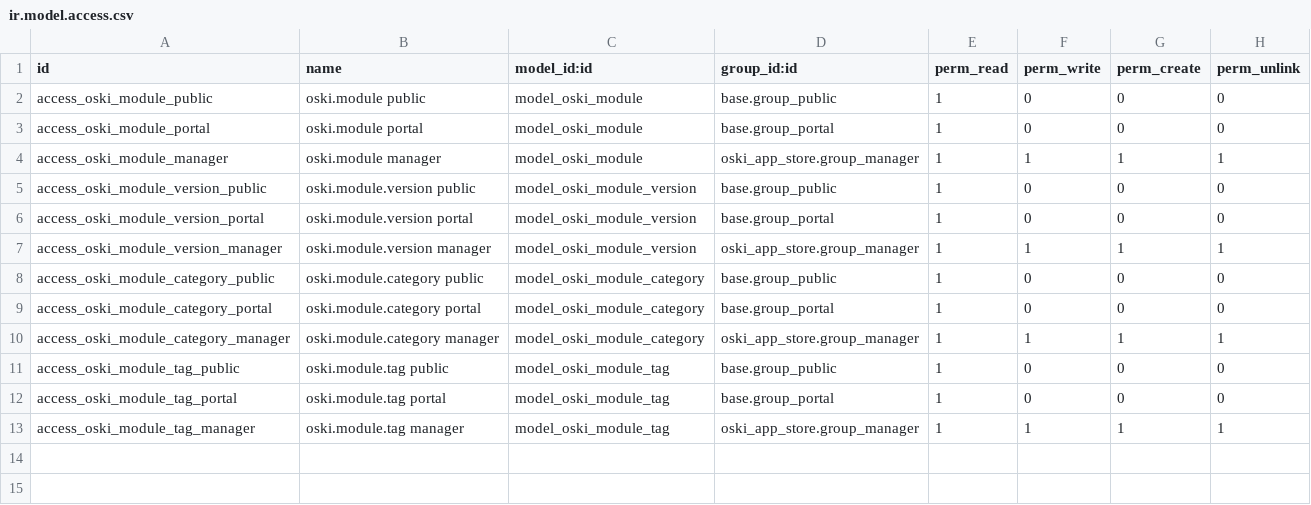
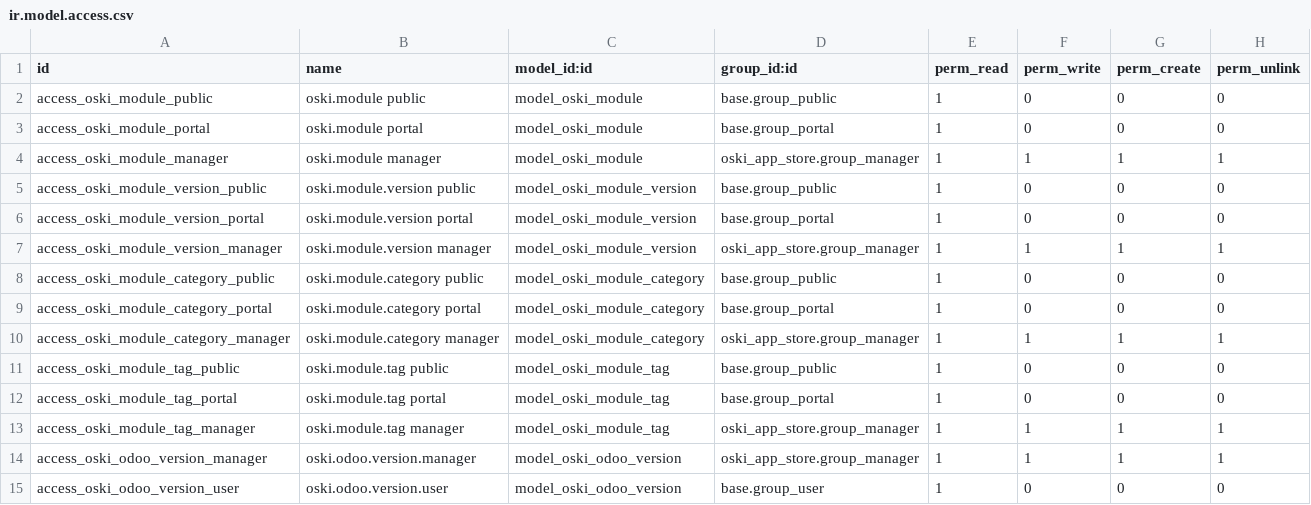
Before and after one commit to stagenie/odooskills-odoo-apps, a CSV file: oski_app_store/security/ir.model.access.csv, drawn as a sheet; the diff names each change by its address in the sheet, - before the commit and + after, or states it on an @@ line.

```diff
--- a/oski_app_store/security/ir.model.access.csv
+++ b/oski_app_store/security/ir.model.access.csv
+row 14: access_oski_odoo_version_manager | oski.odoo.version.manager | model_oski_odoo_version | oski_app_store.group_manager | 1 | 1 | 1 | 1
+row 15: access_oski_odoo_version_user | oski.odoo.version.user | model_oski_odoo_version | base.group_user | 1 | 0 | 0 | 0
```
Also changed, not shown: 8 other files.
